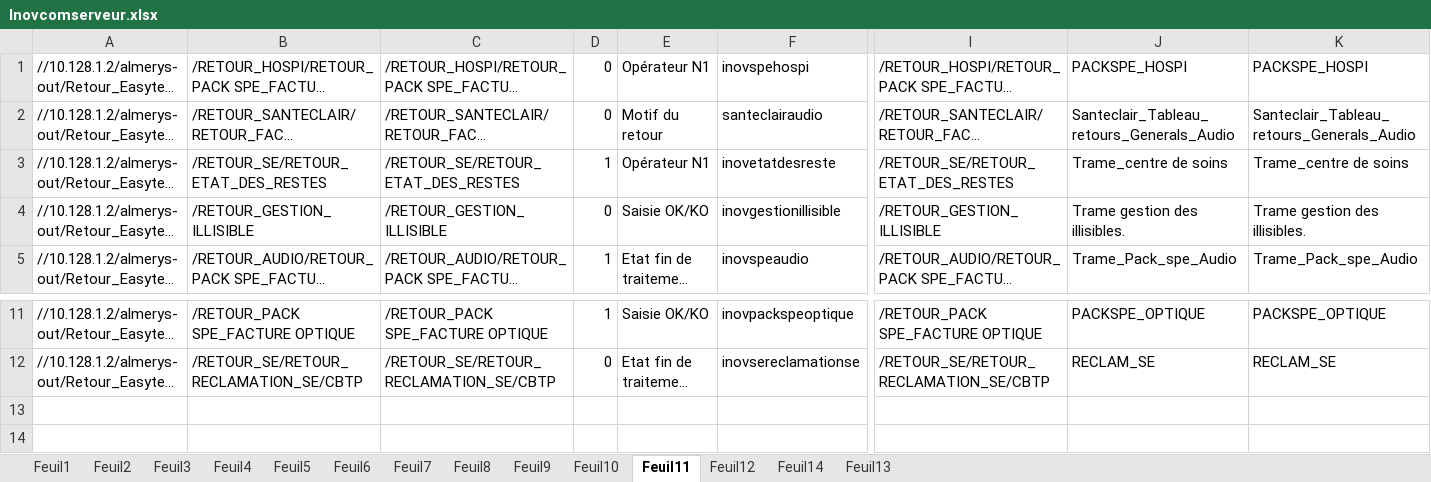
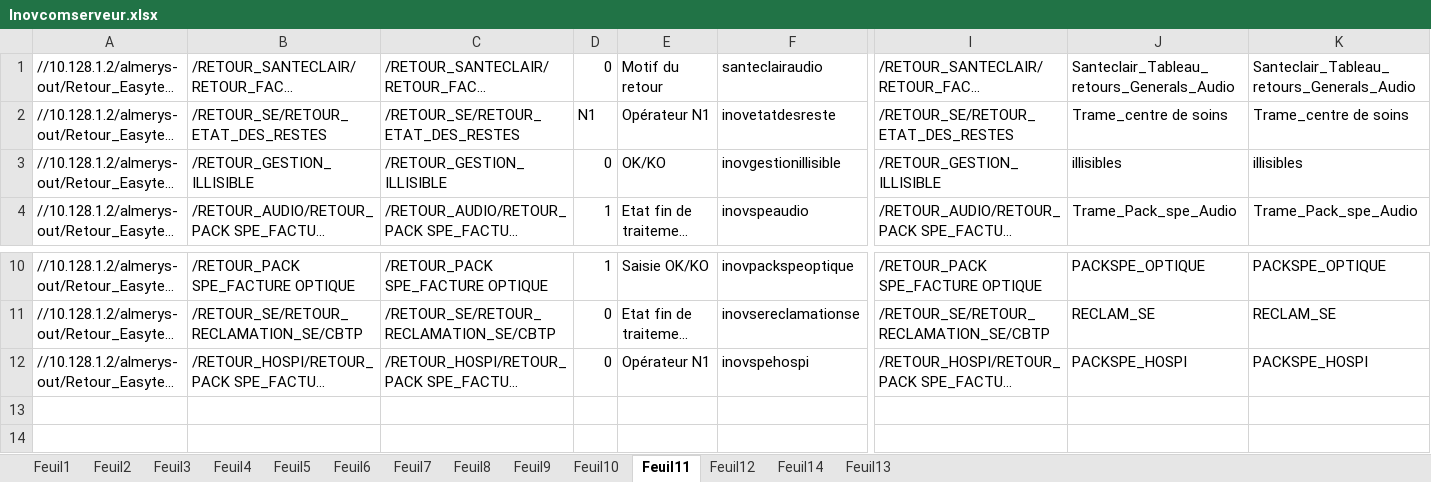
Before and after one commit to FelanaRakotoarijaona/Automatisation-reporting, an Excel workbook: Inovcomserveur.xlsx, sheet Feuil11, drawn as a sheet; only a part is shown, gaps mark what is left out; long unchanged cells end in …; values as stored, in another font and other column widths than the file's, no borders; addresses are those after the commit; the diff names each change by its address in the sheet, - before the commit and + after, or states it on an @@ line.

```diff
--- a/Inovcomserveur.xlsx (sheet Feuil11)
+++ b/Inovcomserveur.xlsx (sheet Feuil11)
-D2: 1
+D2: N1
-E3: Saisie OK/KO
+E3: OK/KO
-J3: Trame gestion des illisibles.
+J3: illisibles
-K3: Trame gestion des illisibles.
+K3: illisibles
@@ row 1 moved to row 12: //10.128.1.2/almerys-out/Retour_Easytech… @@
```
Also changed, not shown: 4 other files.
